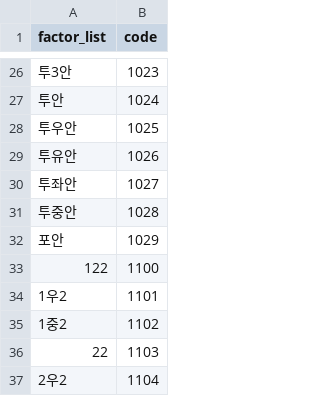
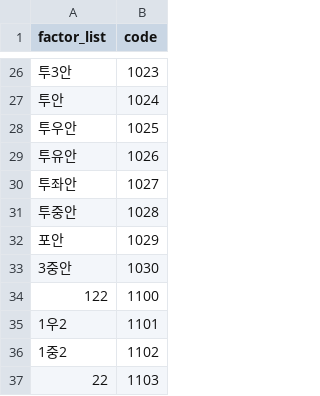
Before and after one commit to LOPES-HUFS/Data_Wrangling_for_KBO, a CSV file: data/KBO_factor_list.csv, drawn as a sheet; only a part is shown, gaps mark what is left out; the shorter side is filled out with more unchanged rows; the diff names each change by its address in the sheet, - before the commit and + after, or states it on an @@ line.

Commit message:
3중안 추가

```diff
--- a/data/KBO_factor_list.csv
+++ b/data/KBO_factor_list.csv
+row 33: 3중안 | 1030
```
